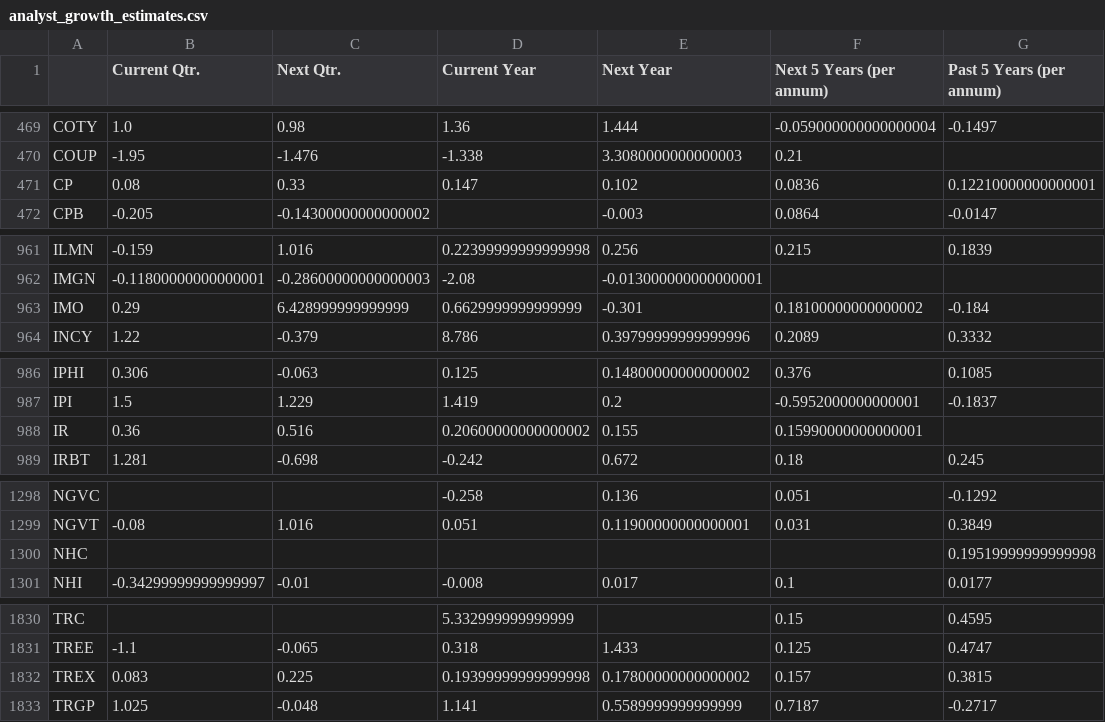
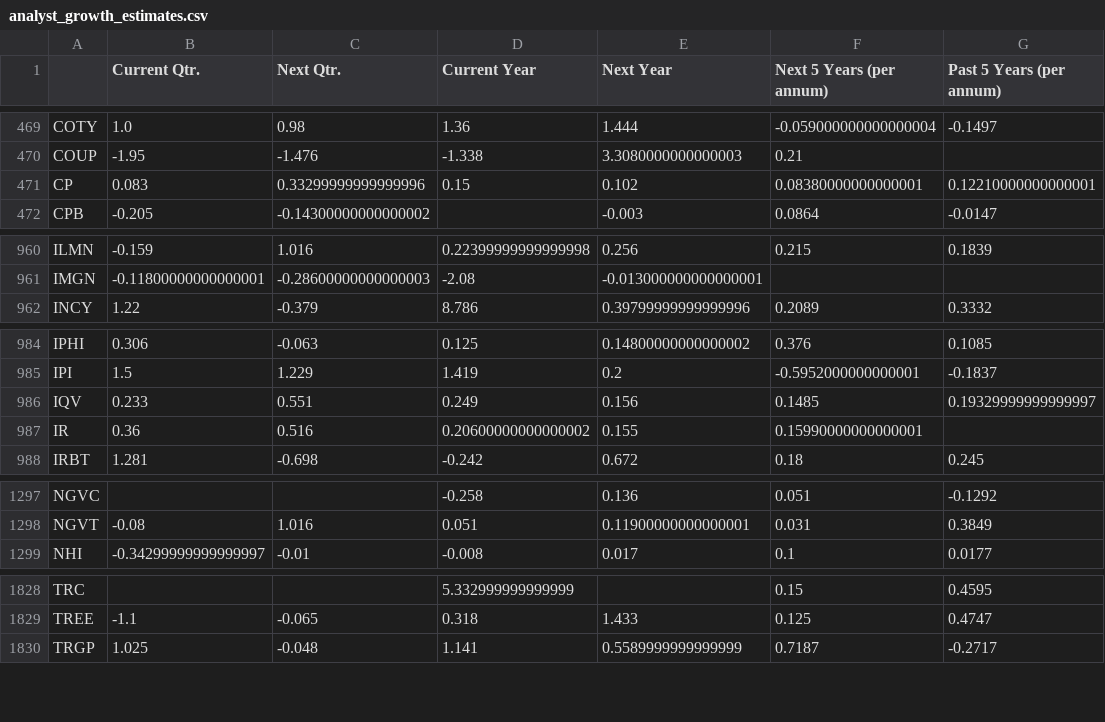
Before and after one commit to gardnmi/fundamental-stock-prediction, a CSV file: analyst_growth_estimates.csv, drawn as a sheet; only a part is shown, gaps mark what is left out; the diff covers the shown part only.

```diff
--- a/analyst_growth_estimates.csv
+++ b/analyst_growth_estimates.csv
@@ -470,3 +470,3 @@ COTY,1.0,0.98,1.36,1.444,-0.059000000000000004,-0.1497
 COUP,-1.95,-1.476,-1.338,3.3080000000000003,0.21,
-CP,0.08,0.33,0.147,0.102,0.0836,0.12210000000000001
+CP,0.083,0.33299999999999996,0.15,0.102,0.08380000000000001,0.12210000000000001
 CPB,-0.205,-0.14300000000000002,,-0.003,0.0864,-0.0147
@@ -962,3 +961,2 @@ ILMN,-0.159,1.016,0.22399999999999998,0.256,0.215,0.1839
 IMGN,-0.11800000000000001,-0.28600000000000003,-2.08,-0.013000000000000001,,
-IMO,0.29,6.428999999999999,0.6629999999999999,-0.301,0.18100000000000002,-0.184
 INCY,1.22,-0.379,8.786,0.39799999999999996,0.2089,0.3332
@@ -987,2 +985,3 @@ IPHI,0.306,-0.063,0.125,0.14800000000000002,0.376,0.1085
 IPI,1.5,1.229,1.419,0.2,-0.5952000000000001,-0.1837
+IQV,0.233,0.551,0.249,0.156,0.1485,0.19329999999999997
 IR,0.36,0.516,0.20600000000000002,0.155,0.15990000000000001,
@@ -1299,3 +1298,2 @@ NGVC,,,-0.258,0.136,0.051,-0.1292
 NGVT,-0.08,1.016,0.051,0.11900000000000001,0.031,0.3849
-NHC,,,,,,0.19519999999999998
 NHI,-0.34299999999999997,-0.01,-0.008,0.017,0.1,0.0177
@@ -1831,3 +1829,2 @@ TRC,,,5.332999999999999,,0.15,0.4595
 TREE,-1.1,-0.065,0.318,1.433,0.125,0.4747
-TREX,0.083,0.225,0.19399999999999998,0.17800000000000002,0.157,0.3815
 TRGP,1.025,-0.048,1.141,0.5589999999999999,0.7187,-0.2717
```
Also changed, not shown: 1 removed row elsewhere in this file, data/banks_predictions.csv, data/company.csv, 9 other files.
